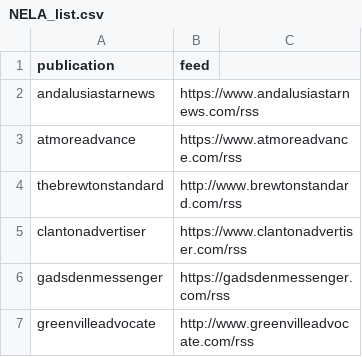
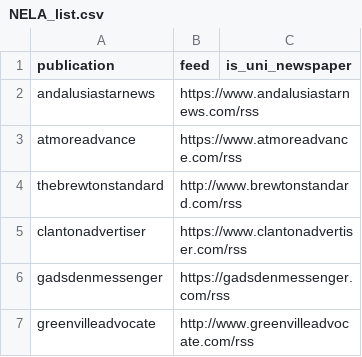
Before and after one commit to Lauren-10/CommunityNews, a CSV file: scn_src/craig/NELA_list.csv, drawn as a sheet; only a part is shown.

```diff
--- a/scn_src/craig/NELA_list.csv
+++ b/scn_src/craig/NELA_list.csv
@@ -1,2 +1,2 @@
-publication,feed
+publication,feed,is_uni_newspaper
 andalusiastarnews,https://www.andalusiastarnews.com/rss
```
Also changed, not shown: scn_src/craig/RSS_masterlist.csv, scn_src/craig/pub_feed.csv, 2 other files.
